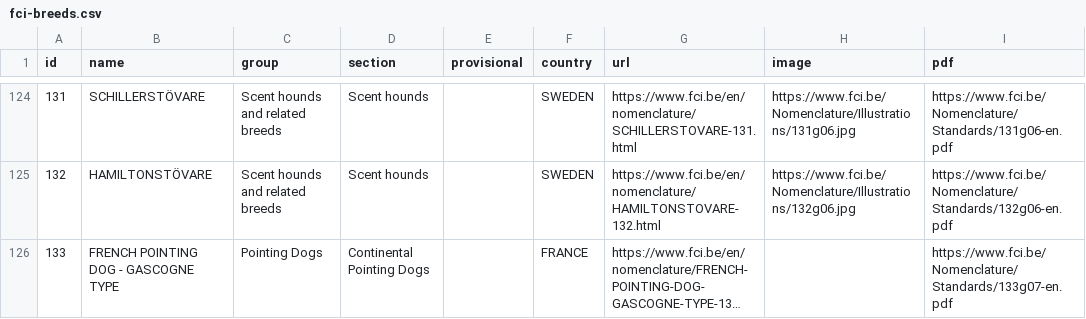
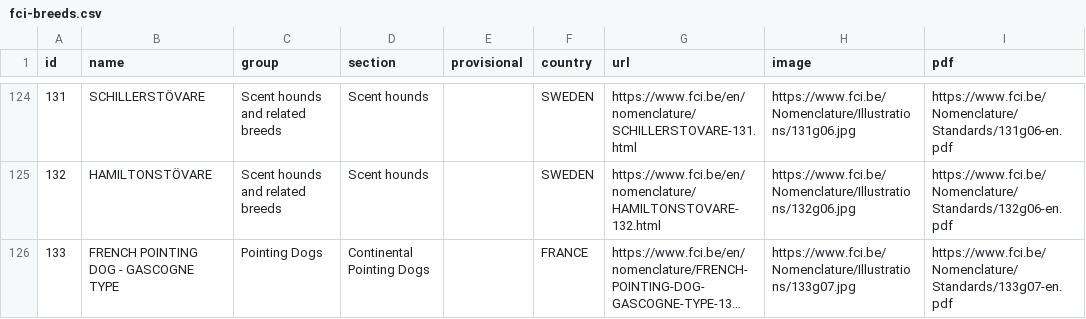
Before and after one commit to paiv/fci-breeds, a CSV file: fci-breeds.csv, drawn as a sheet; only a part is shown, gaps mark what is left out; long unchanged cells end in …; the diff covers the shown part only; the diff names each change by its address in the sheet, - before the commit and + after, or states it on an @@ line.

```diff
--- a/fci-breeds.csv
+++ b/fci-breeds.csv
-H126 (image): (empty)
+H126 (image): https://www.fci.be/Nomenclature/Illustrations/133g07.jpg
```
Also changed, not shown: 22 edited cells elsewhere in this file.
